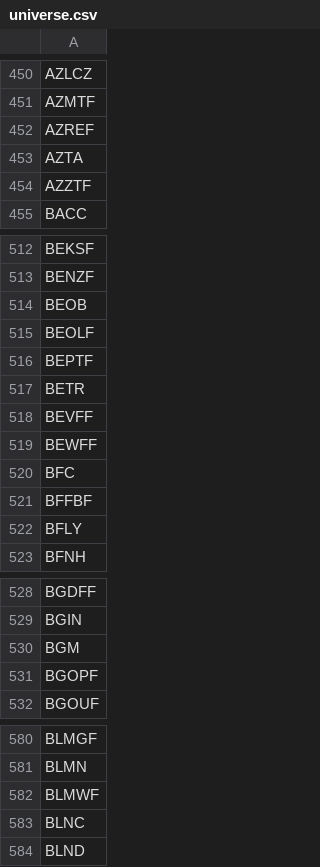
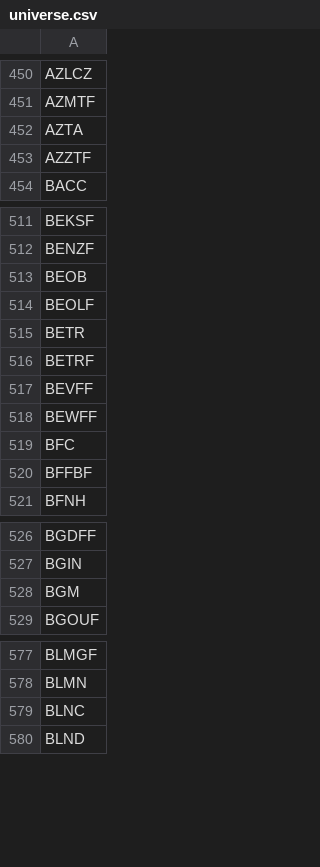
Before and after one commit to JuanFigueroaDS/smallcaps, a CSV file: universe.csv, drawn as a sheet; only a part is shown, gaps mark what is left out; removed rows and columns are numbered as before the commit, all else as after; the diff names each change by its address in the sheet, - before the commit and + after, or states it on an @@ line.

```diff
--- a/universe.csv
+++ b/universe.csv
-row 452: AZREF
-row 516: BEPTF
+row 516: BETRF
-row 522: BFLY
-row 531: BGOPF
-row 582: BLMWF
```
Also changed, not shown: 1 other file.
